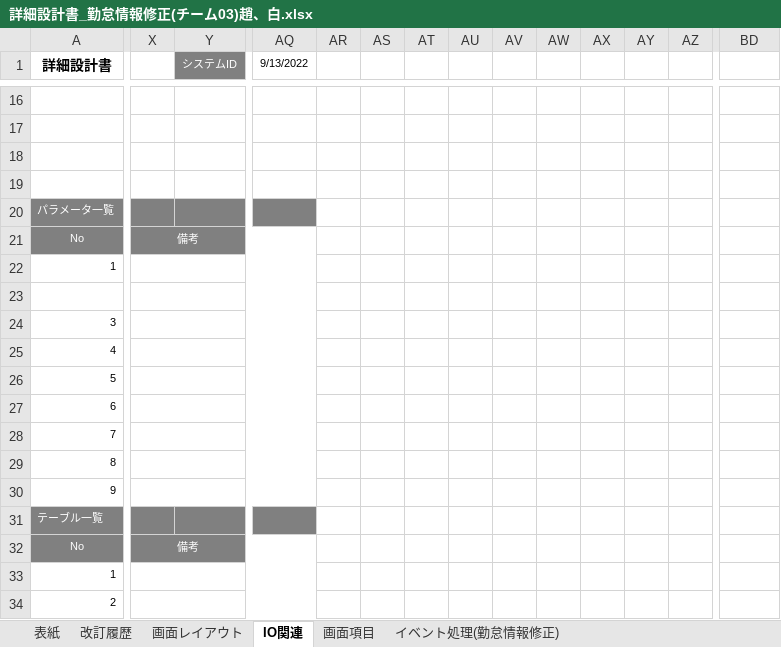
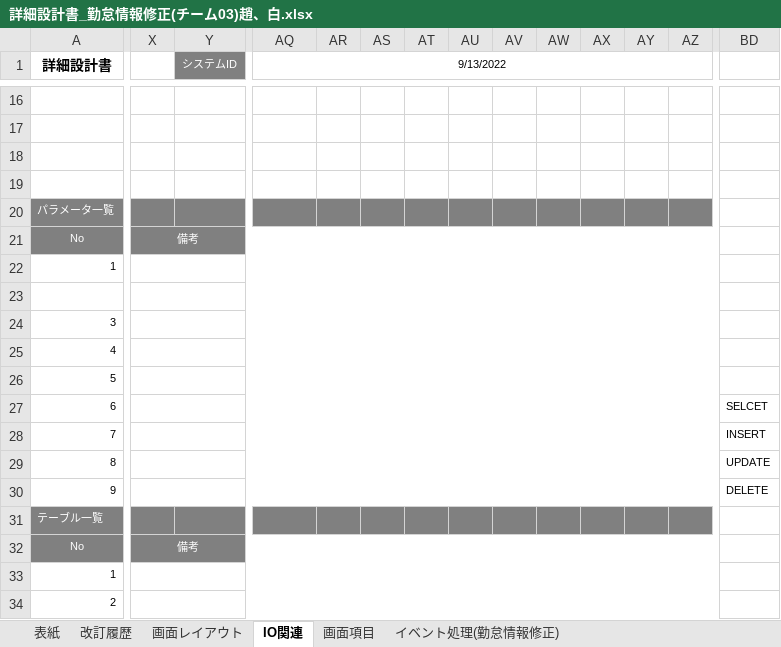
Before and after one commit to Takukun1114/202209-, an Excel workbook: 02_詳細設計書/01_詳細設計書/チーム3/詳細設計書_勤怠情報修正(チーム03)趙、白.xlsx, sheet IO関連, drawn as a sheet; only a part is shown, gaps mark what is left out; values as stored, in another font and other column widths than the file's, no borders; charts and pictures not drawn; the diff covers the shown part only; the diff names each change by its address in the sheet, - before the commit and + after, or states it on an @@ line.

```diff
--- a/02_詳細設計書/01_詳細設計書/チーム3/詳細設計書_勤怠情報修正(チーム03)趙、白.xlsx (sheet IO関連)
+++ b/02_詳細設計書/01_詳細設計書/チーム3/詳細設計書_勤怠情報修正(チーム03)趙、白.xlsx (sheet IO関連)
+AQ1:AZ1 merged
-AR20:AZ21 fill: none
+AR20:AZ21 fill: #808080
-X21:AQ21 merged
+X21:AZ21 merged
-X22:AQ22 merged
+X22:AZ22 merged
-X23:AQ23 merged
+X23:AZ23 merged
-X24:AQ24 merged
+X24:AZ24 merged
-X25:AQ25 merged
+X25:AZ25 merged
-X26:AQ26 merged
+X26:AZ26 merged
-X27:AQ27 merged
+X27:AZ27 merged
-BD27: (empty)
+BD27: SELCET
-X28:AQ28 merged
+X28:AZ28 merged
-BD28: (empty)
+BD28: INSERT
-X29:AQ29 merged
+X29:AZ29 merged
-BD29: (empty)
+BD29: UPDATE
-X30:AQ30 merged
+X30:AZ30 merged
-BD30: (empty)
+BD30: DELETE
-AR31:AZ32 fill: none
+AR31:AZ32 fill: #808080
-X32:AQ32 merged
+X32:AZ32 merged
-X33:AQ33 merged
+X33:AZ33 merged
-X34:AQ34 merged
+X34:AZ34 merged
```
Also changed, not shown: 1 edited cell, cell formats and merged cells elsewhere in this sheet, sheet 画面項目, sheet イベント処理(勤怠情報修正), sheet 画面レイアウト, sheet 改訂履歴, formulas that keep their value, charts or pictures.
